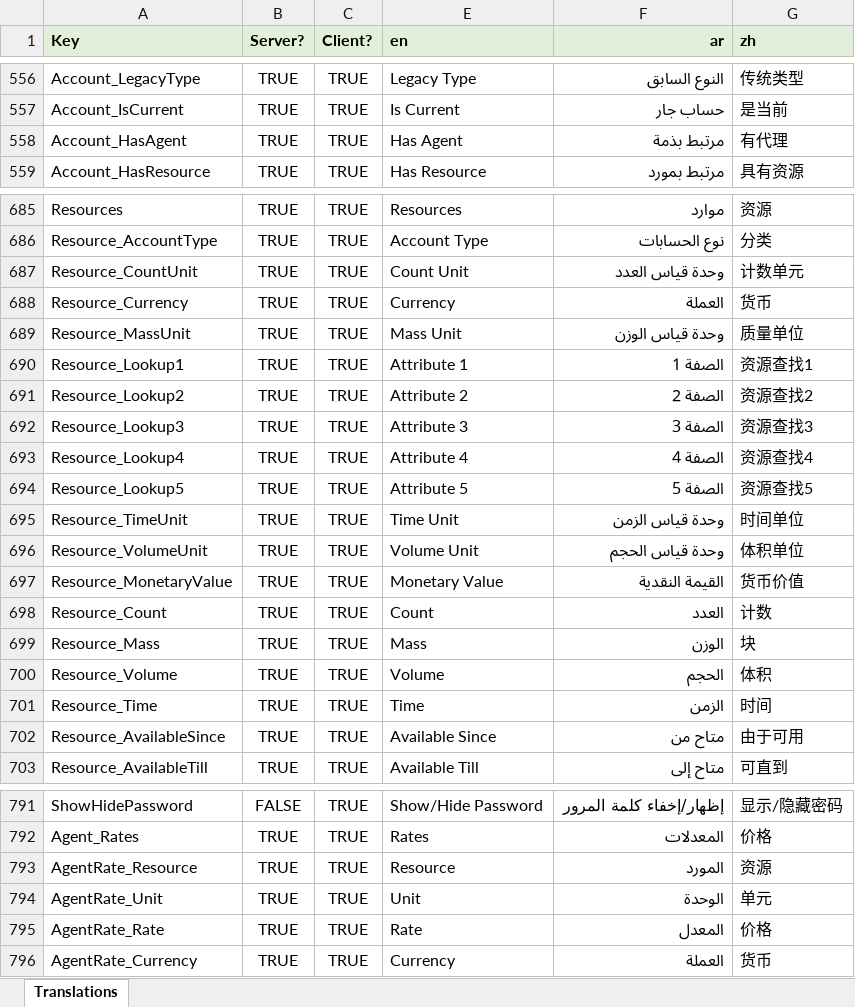
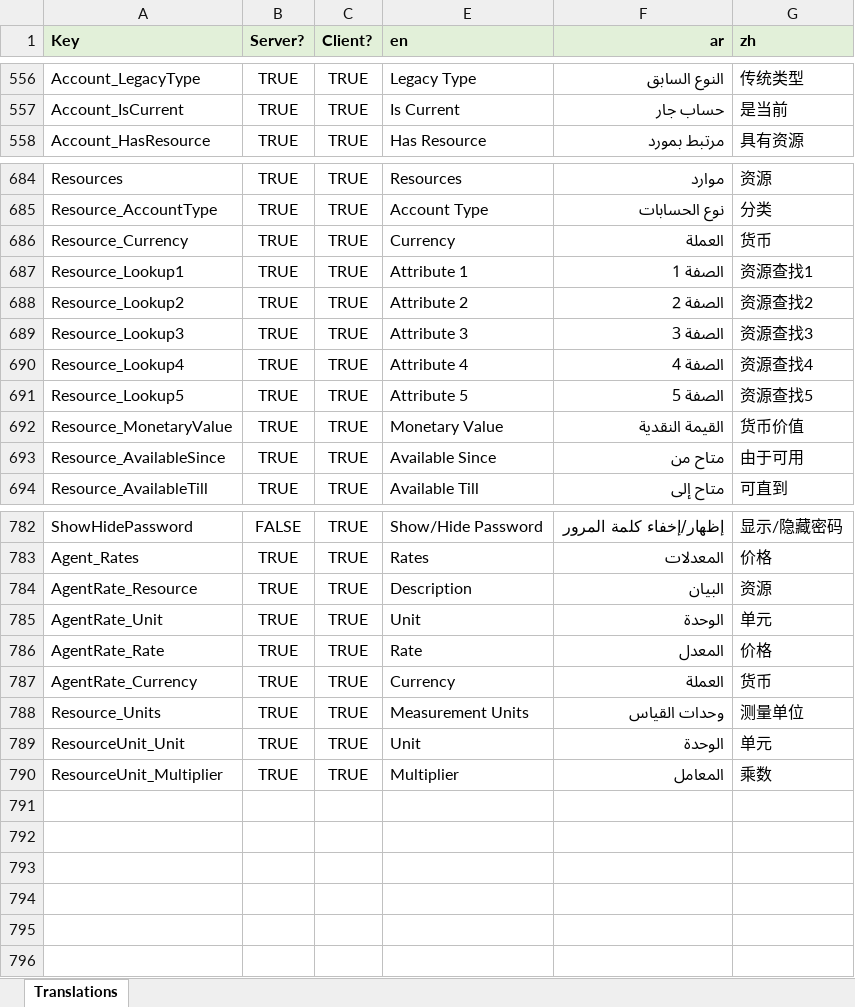
Before and after one commit to tellma-ltd/tellma, an Excel workbook: Translations/Translations.xlsx, sheet Translations, drawn as a sheet; only a part is shown, gaps mark what is left out; values as stored, in another font and other column widths than the file's, no borders; removed rows and columns are numbered as before the commit, all else as after; the diff names each change by its address in the sheet, - before the commit and + after, or states it on an @@ line.

Commit message:
Updated JV to incorporate new Resource design changes

```diff
--- a/Translations/Translations.xlsx (sheet Translations)
+++ b/Translations/Translations.xlsx (sheet Translations)
-row 558: Account_HasAgent | TRUE | TRUE | Has Agent | مرتبط بذمة | 有代理
-row 687: Resource_CountUnit | TRUE | TRUE | Count Unit | وحدة قياس العدد | 计数单元
-row 689: Resource_MassUnit | TRUE | TRUE | Mass Unit | وحدة قياس الوزن | 质量单位
-row 695: Resource_TimeUnit | TRUE | TRUE | Time Unit | وحدة قياس الزمن | 时间单位
-row 696: Resource_VolumeUnit | TRUE | TRUE | Volume Unit | وحدة قياس الحجم | 体积单位
-row 698: Resource_Count | TRUE | TRUE | Count | العدد | 计数
-row 699: Resource_Mass | TRUE | TRUE | Mass | الوزن | 块
-row 700: Resource_Volume | TRUE | TRUE | Volume | الحجم | 体积
-row 701: Resource_Time | TRUE | TRUE | Time | الزمن | 时间
-E784 (en): Resource
+E784 (en): Description
-F784 (ar): المورد
+F784 (ar): البيان
+row 788: Resource_Units | TRUE | TRUE | Measurement Units | وحدات القياس | 测量单位
+row 789: ResourceUnit_Unit | TRUE | TRUE | Unit | الوحدة | 单元
+row 790: ResourceUnit_Multiplier | TRUE | TRUE | Multiplier | المعامل | 乘数
```
Also changed, not shown: 35 other files.
